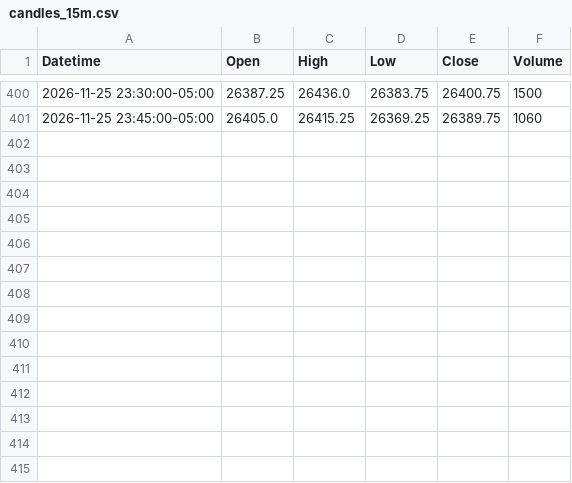
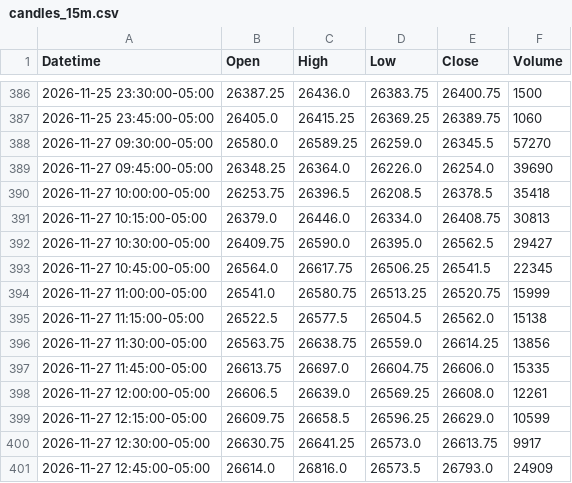
Before and after one commit to jordircp/nq-bias-data, a CSV file: data/latest/candles_15m.csv, drawn as a sheet; only a part is shown, gaps mark what is left out; the diff covers the shown part only; the diff names each change by its address in the sheet, - before the commit and + after, or states it on an @@ line.

```diff
--- a/data/latest/candles_15m.csv
+++ b/data/latest/candles_15m.csv
+row 388: 2026-11-27 09:30:00-05:00 | 26580.0 | 26589.25 | 26259.0 | 26345.5 | 57270
+row 389: 2026-11-27 09:45:00-05:00 | 26348.25 | 26364.0 | 26226.0 | 26254.0 | 39690
+row 390: 2026-11-27 10:00:00-05:00 | 26253.75 | 26396.5 | 26208.5 | 26378.5 | 35418
+row 391: 2026-11-27 10:15:00-05:00 | 26379.0 | 26446.0 | 26334.0 | 26408.75 | 30813
+row 392: 2026-11-27 10:30:00-05:00 | 26409.75 | 26590.0 | 26395.0 | 26562.5 | 29427
+row 393: 2026-11-27 10:45:00-05:00 | 26564.0 | 26617.75 | 26506.25 | 26541.5 | 22345
+row 394: 2026-11-27 11:00:00-05:00 | 26541.0 | 26580.75 | 26513.25 | 26520.75 | 15999
+row 395: 2026-11-27 11:15:00-05:00 | 26522.5 | 26577.5 | 26504.5 | 26562.0 | 15138
+row 396: 2026-11-27 11:30:00-05:00 | 26563.75 | 26638.75 | 26559.0 | 26614.25 | 13856
+row 397: 2026-11-27 11:45:00-05:00 | 26613.75 | 26697.0 | 26604.75 | 26606.0 | 15335
+row 398: 2026-11-27 12:00:00-05:00 | 26606.5 | 26639.0 | 26569.25 | 26608.0 | 12261
+row 399: 2026-11-27 12:15:00-05:00 | 26609.75 | 26658.5 | 26596.25 | 26629.0 | 10599
+row 400: 2026-11-27 12:30:00-05:00 | 26630.75 | 26641.25 | 26573.0 | 26613.75 | 9917
+row 401: 2026-11-27 12:45:00-05:00 | 26614.0 | 26816.0 | 26573.5 | 26793.0 | 24909
```
Also changed, not shown: 14 removed rows elsewhere in this file, data/latest/candles_1h.csv, data/latest/candles_4h.csv, 8 other files.
